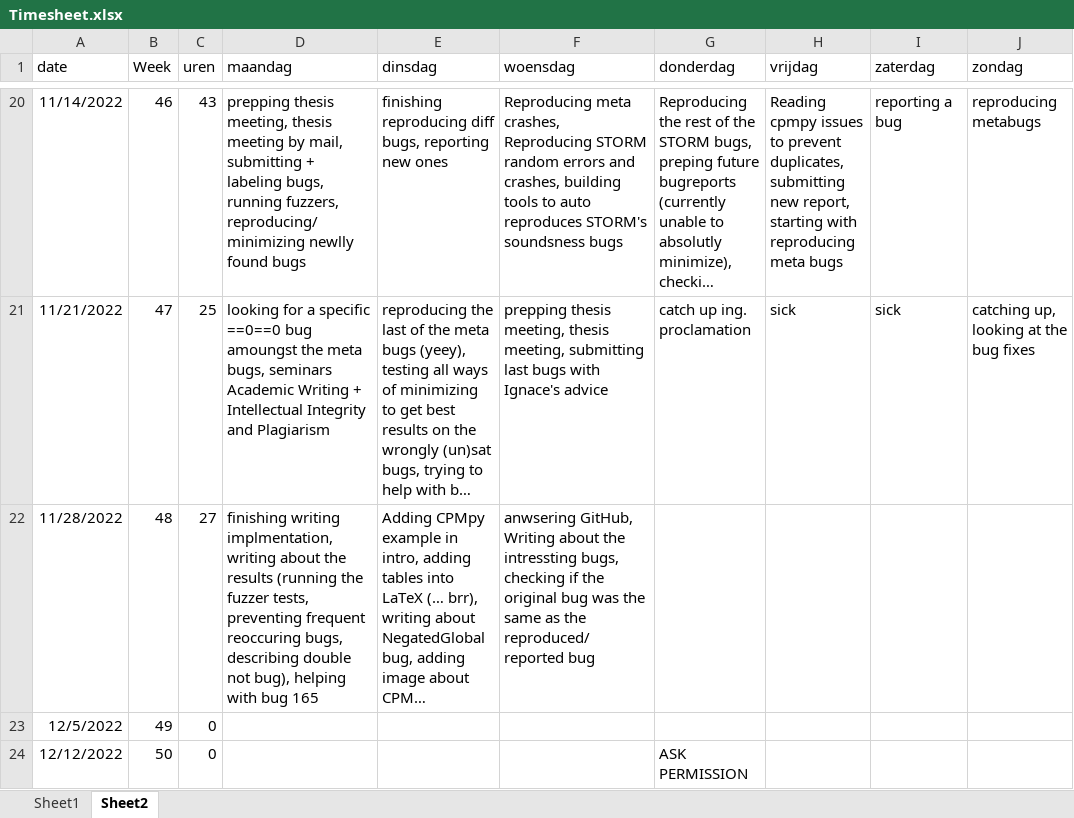
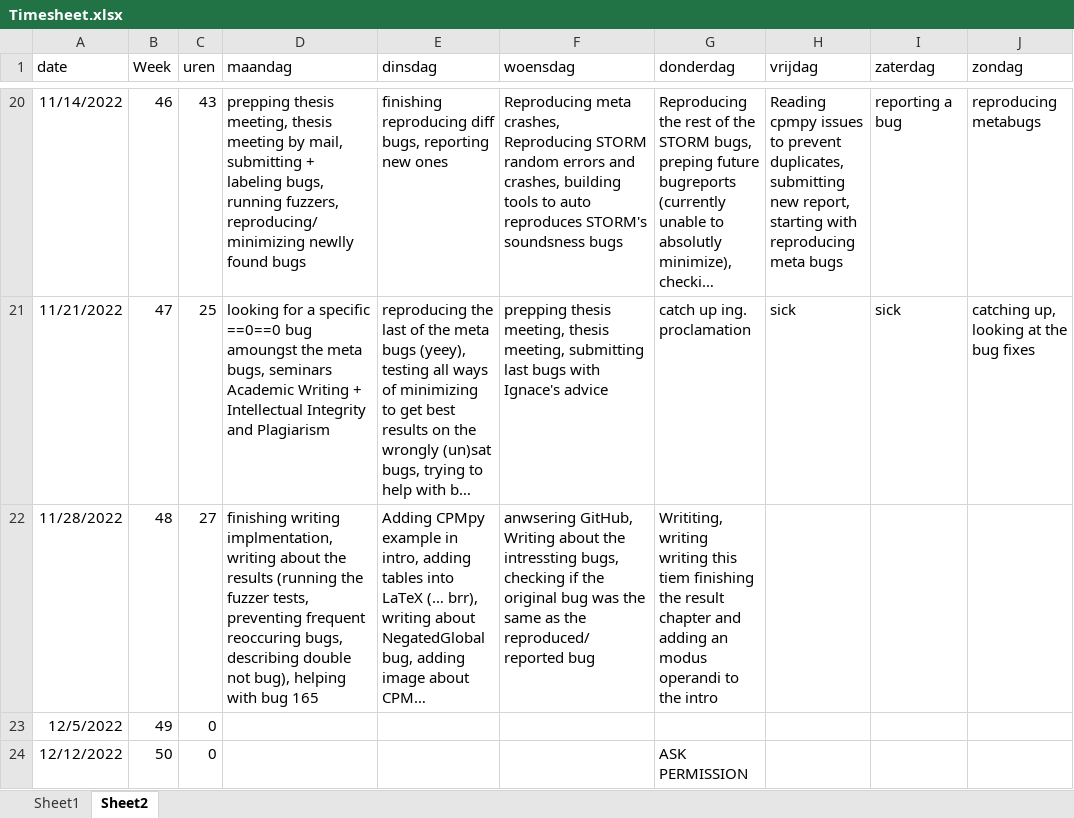
Before and after one commit to rubenkindt/Masterproef-paper-RubenKindt, an Excel workbook: Timesheet.xlsx, sheet Sheet2, drawn as a sheet; only a part is shown, gaps mark what is left out; long unchanged cells end in …; values as stored, in another font and other column widths than the file's, no borders; the diff names each change by its address in the sheet, - before the commit and + after, or states it on an @@ line.

```diff
--- a/Timesheet.xlsx (sheet Sheet2)
+++ b/Timesheet.xlsx (sheet Sheet2)
-G22 (donderdag): (empty)
+G22 (donderdag): Writiting, writing writing this tiem finishing the result chapter and adding an modus operandi to the intro
```
Also changed, not shown: 9 other files.
